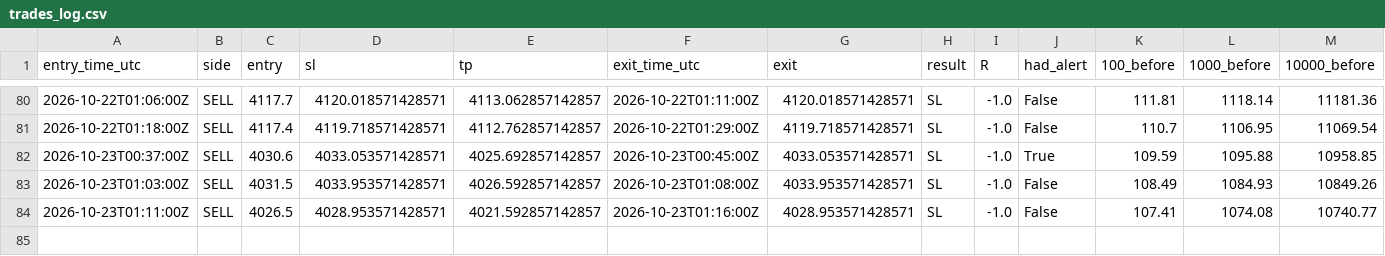
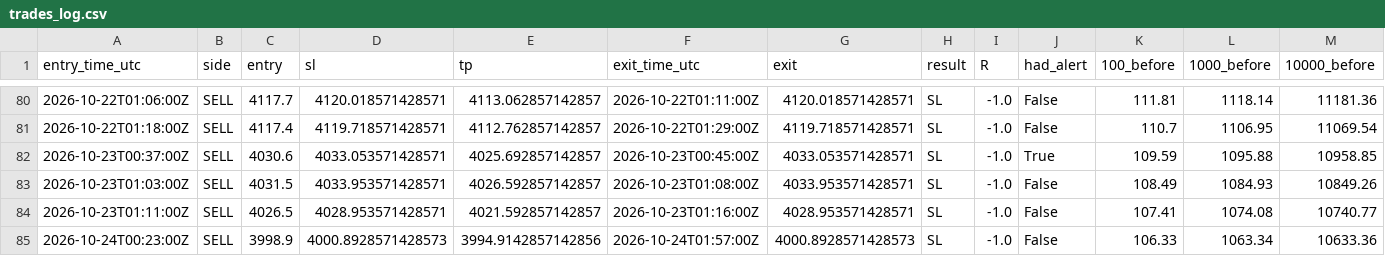
Before and after one commit to VybeEdge/paxg-orb-monitor2, a CSV file: trades_log.csv, drawn as a sheet; only a part is shown, gaps mark what is left out; rows hold the shown columns only; the diff names each change by its address in the sheet, - before the commit and + after, or states it on an @@ line.

```diff
--- a/trades_log.csv
+++ b/trades_log.csv
+row 85: 2026-10-24T00:23:00Z | SELL | 3998.9 | 4000.8928571428573 | 3994.9142857142856 | 2026-10-24T01:57:00Z | 4000.8928571428573 | SL | -1.0 | False | 106.33 | 1063.34 | 10633.36
```
Also changed, not shown: alerts_log.csv, 4 other files.
